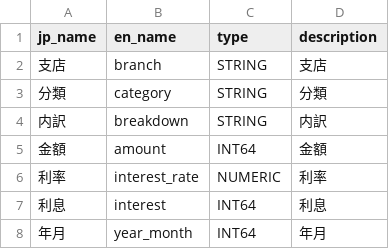
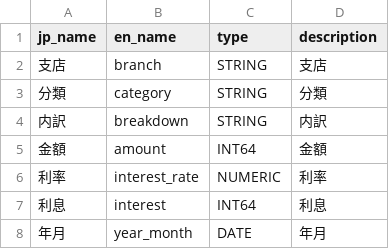
Before and after one commit to oharad05/tanacho-data-platform, a CSV file: columns/internal_interest.csv, drawn as a sheet.

```diff
--- a/columns/internal_interest.csv
+++ b/columns/internal_interest.csv
@@ -7,2 +7,2 @@ jp_name,en_name,type,description
 利息,interest,INT64,利息
-年月,year_month,INT64,年月
+年月,year_month,DATE,年月
```
Also changed, not shown: 3 other files.
